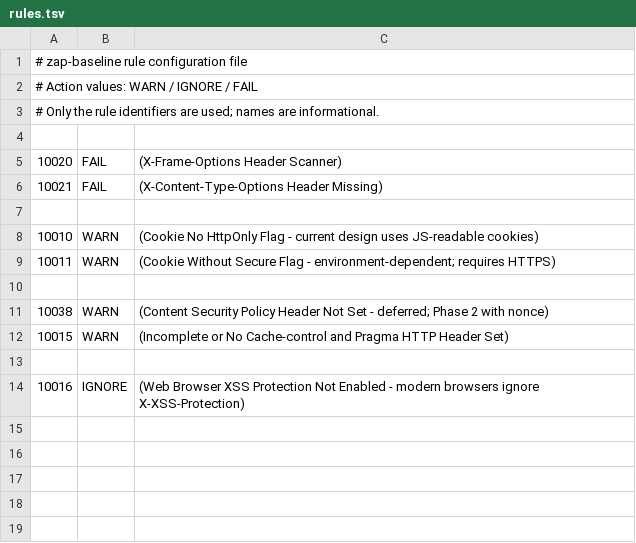
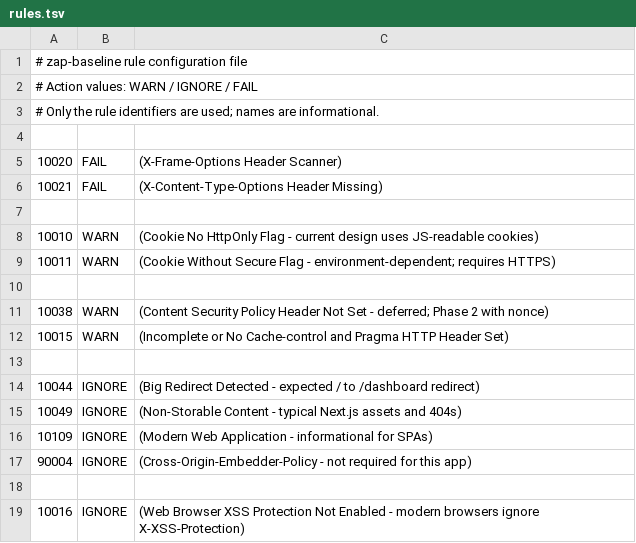
Before and after one commit to JFMGDB/siscav-web, a TSV file: security/zap/rules.tsv, drawn as a sheet; the diff names each change by its address in the sheet, - before the commit and + after, or states it on an @@ line.

Commit message:
fix(ci): stabilize ZAP baseline workflow exit and reports
Add -I so the pipeline fails only on FAIL-level alerts. Align report artifact names with ZAP action defaults. Ignore expected Next.js informational rules in rules.tsv.

```diff
--- a/security/zap/rules.tsv
+++ b/security/zap/rules.tsv
+row 14: 10044 | IGNORE | (Big Redirect Detected - expected / to /dashboard redirect)
+row 15: 10049 | IGNORE | (Non-Storable Content - typical Next.js assets and 404s)
+row 16: 10109 | IGNORE | (Modern Web Application - informational for SPAs)
+row 17: 90004 | IGNORE | (Cross-Origin-Embedder-Policy - not required for this app)
+row 18: (empty)
```
Also changed, not shown: 1 other file.
